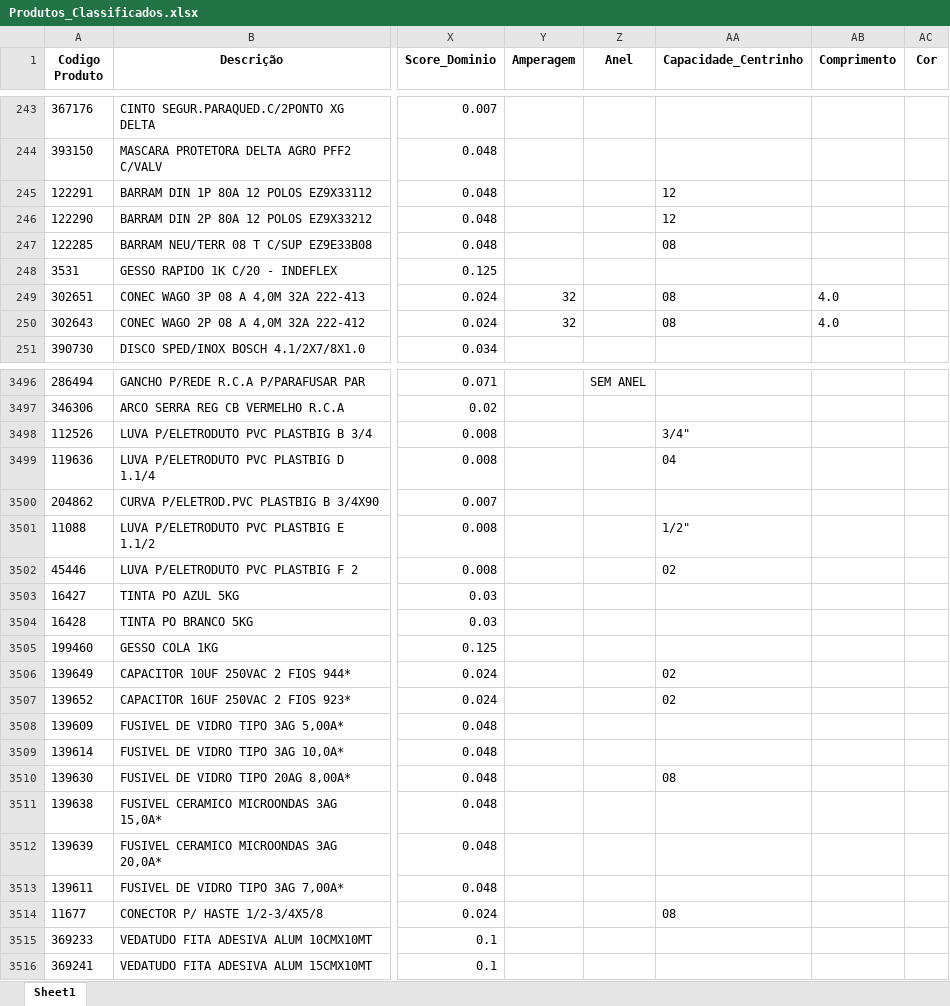
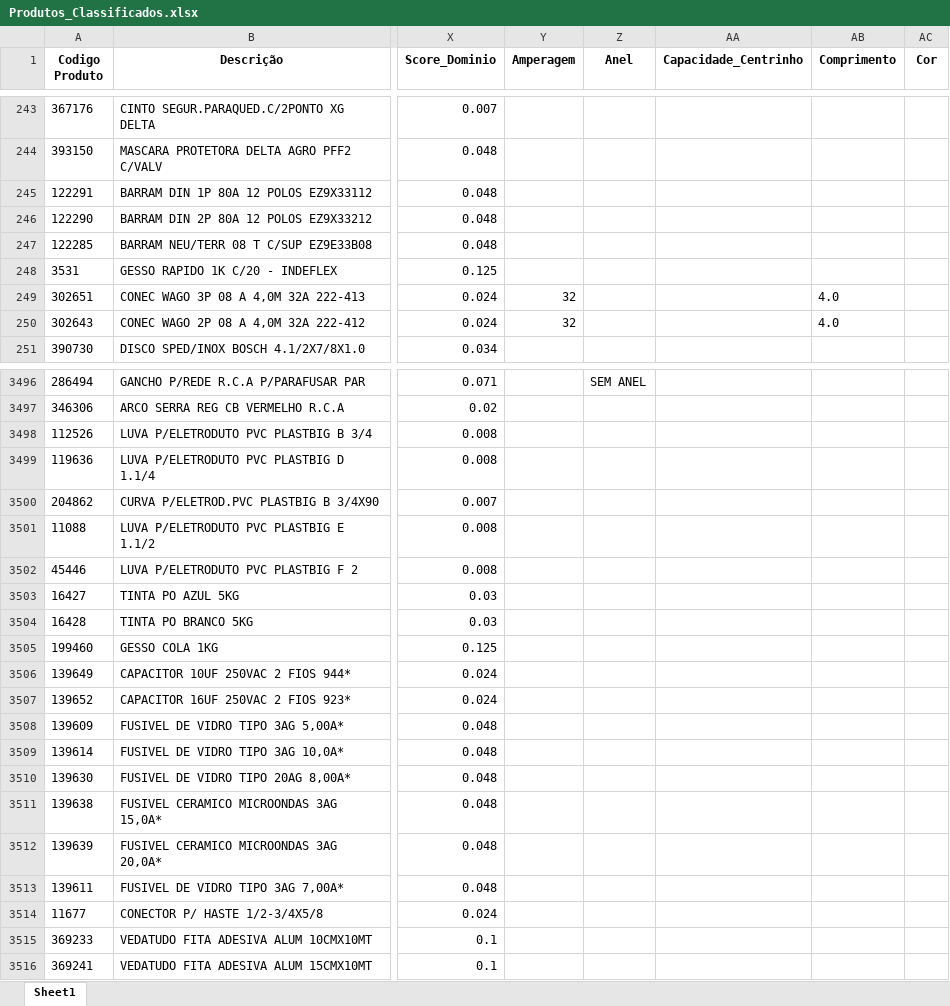
Before and after one commit to Lucas-Fernandes-Silva/auto_shopee, an Excel workbook: planilhas/outputs/Produtos_Classificados.xlsx, sheet Sheet1, drawn as a sheet; only a part is shown, gaps mark what is left out; values as stored, in another font and other column widths than the file's, no borders; the diff covers the shown part only; the diff names each change by its address in the sheet, - before the commit and + after, or states it on an @@ line.

```diff
--- a/planilhas/outputs/Produtos_Classificados.xlsx (sheet Sheet1)
+++ b/planilhas/outputs/Produtos_Classificados.xlsx (sheet Sheet1)
-AA245:AA246 (Capacidade_Centrinho): 12
+AA245:AA246 (Capacidade_Centrinho): (empty)
-AA247 (Capacidade_Centrinho): 08
+AA247 (Capacidade_Centrinho): (empty)
-AA249:AA250 (Capacidade_Centrinho): 08
+AA249:AA250 (Capacidade_Centrinho): (empty)
-AA3498 (Capacidade_Centrinho): 3/4"
+AA3498 (Capacidade_Centrinho): (empty)
-AA3499 (Capacidade_Centrinho): 04
+AA3499 (Capacidade_Centrinho): (empty)
-AA3501 (Capacidade_Centrinho): 1/2"
+AA3501 (Capacidade_Centrinho): (empty)
-AA3502 (Capacidade_Centrinho): 02
+AA3502 (Capacidade_Centrinho): (empty)
-AA3506:AA3507 (Capacidade_Centrinho): 02
+AA3506:AA3507 (Capacidade_Centrinho): (empty)
-AA3510 (Capacidade_Centrinho): 08
+AA3510 (Capacidade_Centrinho): (empty)
-AA3514 (Capacidade_Centrinho): 08
+AA3514 (Capacidade_Centrinho): (empty)
```
Also changed, not shown: 50 edited cells elsewhere in this sheet, planilhas/outputs/Relatorio_Dominios_Ambiguos.xlsx, 2 other files.
